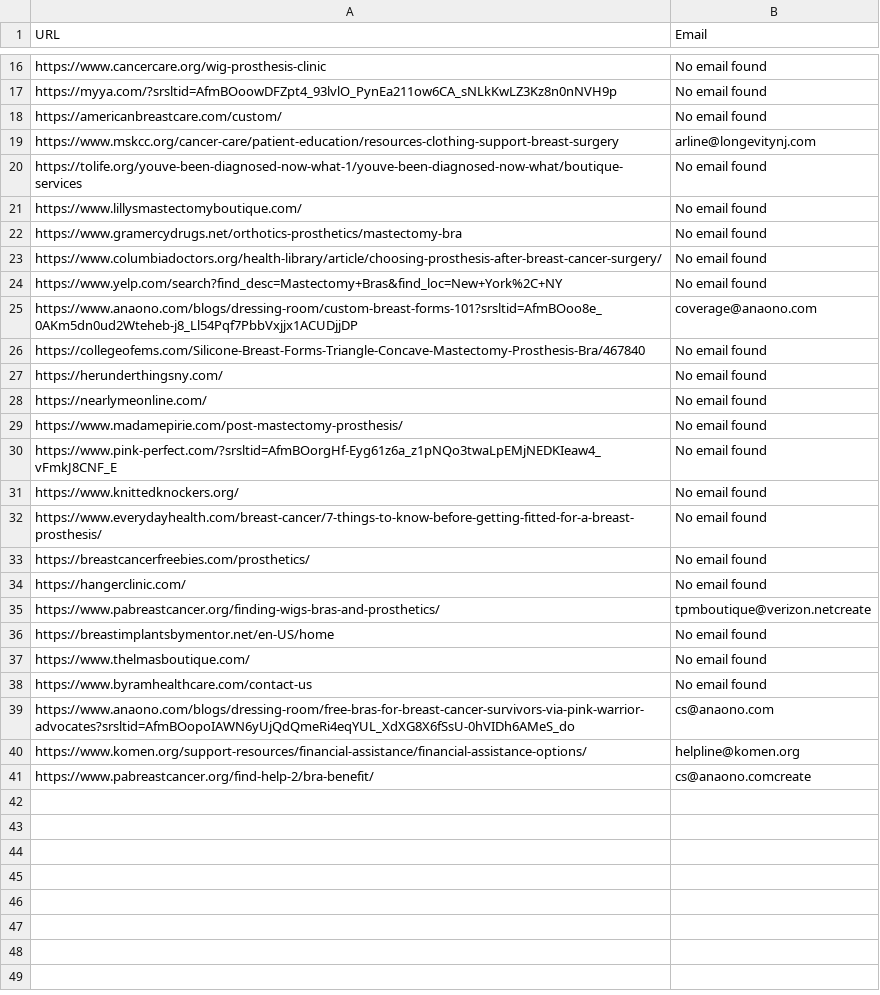
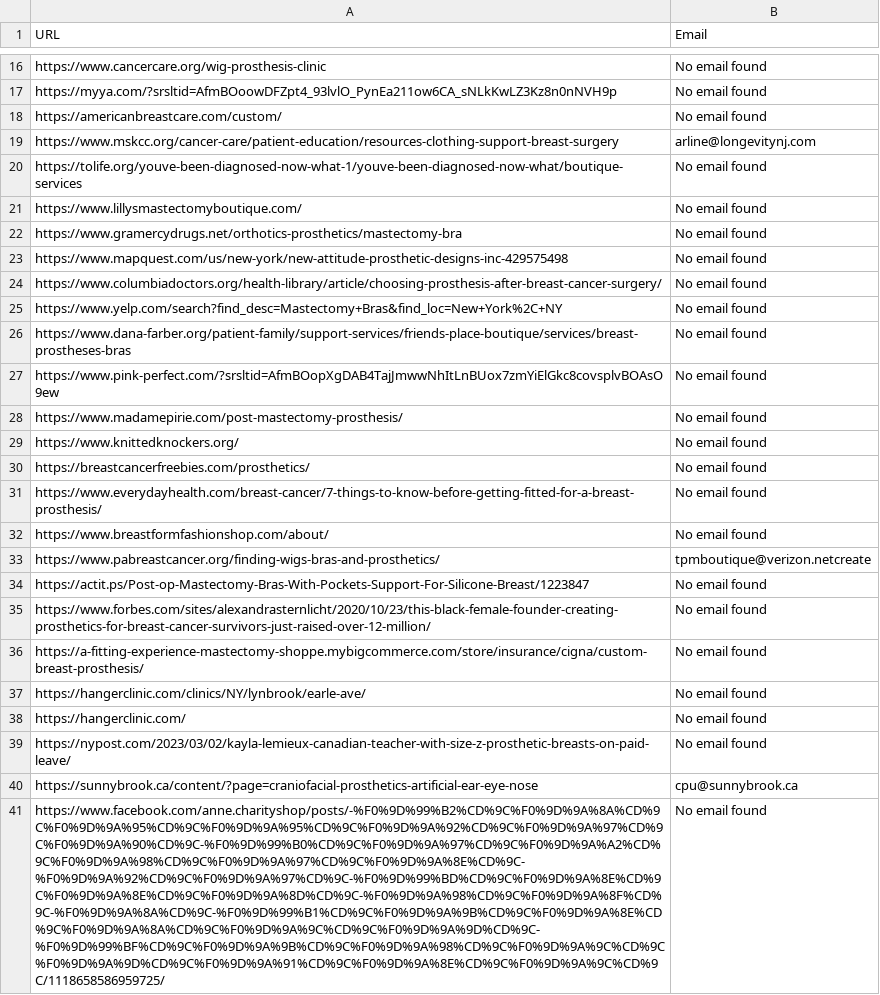
Before and after one commit to GalMoore/business-search_repo, a CSV file: breast_cancer_stakeholders/prosthetic_breast_shops_nyc_contact_email.csv (was prosthetic_breast_shops_nyc_contact_email.csv), drawn as a sheet; only a part is shown, gaps mark what is left out; removed rows and columns are numbered as before the commit, all else as after; the diff names each change by its address in the sheet, - before the commit and + after, or states it on an @@ line.

```diff
--- a/prosthetic_breast_shops_nyc_contact_email.csv
+++ b/breast_cancer_stakeholders/prosthetic_breast_shops_nyc_contact_email.csv
+row 23: https://www.mapquest.com/us/new-york/new-attitude-prosthetic-designs-inc-429575498 | No email found
-row 25: https://www.anaono.com/blogs/dressing-room/custom-breast-forms-101?srsltid=AfmBOoo8e_0AKm5dn0ud2Wteheb-j8_Ll54Pqf7PbbVxjjx1ACUDjjDP | coverage@anaono.com
-A26 (URL): https://collegeofems.com/Silicone-Breast-Forms-Triangle-Concave-Mastectomy-Prosthesis-Bra/467840
+A26 (URL): https://www.dana-farber.org/patient-family/support-services/friends-place-boutique/services/breast-prostheses-bras
-A27 (URL): https://herunderthingsny.com/
+A27 (URL): https://www.pink-perfect.com/?srsltid=AfmBOopXgDAB4TajJmwwNhItLnBUox7zmYiElGkc8covsplvBOAsO9ew
-row 28: https://nearlymeonline.com/ | No email found
-row 30: https://www.pink-perfect.com/?srsltid=AfmBOorgHf-Eyg61z6a_z1pNQo3twaLpEMjNEDKIeaw4_vFmkJ8CNF_E | No email found
+row 30: https://breastcancerfreebies.com/prosthetics/ | No email found
-A32 (URL): https://breastcancerfreebies.com/prosthetics/
+A32 (URL): https://www.breastformfashionshop.com/about/
@@ row 35 moved to row 33: https://www.pabreastcancer.org/finding-w… @@
+row 34: https://actit.ps/Post-op-Mastectomy-Bras-With-Pockets-Support-For-Silicone-Breast/1223847 | No email found
+row 35: https://www.forbes.com/sites/alexandrasternlicht/2020/10/23/this-black-female-founder-creating-prosthetics-for-breast-cancer-survivors-just-raised-over-12-million/ | No email found
+row 36: https://a-fitting-experience-mastectomy-shoppe.mybigcommerce.com/store/insurance/cigna/custom-breast-prosthesis/ | No email found
+row 37: https://hangerclinic.com/clinics/NY/lynbrook/earle-ave/ | No email found
-A39 (URL): https://breastimplantsbymentor.net/en-US/home
+A39 (URL): https://nypost.com/2023/03/02/kayla-lemieux-canadian-teacher-with-size-z-prosthetic-breasts-on-paid-leave/
-row 37: https://www.thelmasboutique.com/ | No email found
+row 40: https://sunnybrook.ca/content/?page=craniofacial-prosthetics-artificial-ear-eye-nose | cpu@sunnybrook.ca
-A41 (URL): https://www.byramhealthcare.com/contact-us
+A41 (URL): https://www.facebook.com/anne.charityshop/posts/-%F0%9D%99%B2%CD%9C%F0%9D%9A%8A%CD%9C%F0%9D%9A%95%CD%9C%F0%9D%9A%95%CD%9C%F0%9D%9A%92%CD%9C%F0%9D%9A%97%CD%9C%F0%9D%9A%90%CD%9C-%F0%9D%99%B0%CD%9C%F0%9D%9A%97%CD%9C%F0%9D%9A%A2%CD%9C%F0%9D%9A%98%CD%9C%F0%9D%9A%97%CD%9C%F0%9D%9A%8E%CD%9C-%F0%9D%9A%92%CD%9C%F0%9D%9A%97%CD%9C-%F0%9D%99%BD%CD%9C%F0%9D%9A%8E%CD%9C%F0%9D%9A%8E%CD%9C%F0%9D%9A%8D%CD%9C-%F0%9D%9A%98%CD%9C%F0%9D%9A%8F%CD%9C-%F0%9D%9A%8A%CD%9C-%F0%9D%99%B1%CD%9C%F0%9D%9A%9B%CD%9C%F0%9D%9A%8E%CD%9C%F0%9D%9A%8A%CD%9C%F0%9D%9A%9C%CD%9C%F0%9D%9A%9D%CD%9C-%F0%9D%99%BF%CD%9C%F0%9D%9A%9B%CD%9C%F0%9D%9A%98%CD%9C%F0%9D%9A%9C%CD%9C%F0%9D%9A%9D%CD%9C%F0%9D%9A%91%CD%9C%F0%9D%9A%8E%CD%9C%F0%9D%9A%9C%CD%9C/1118658586959725/
-row 39: https://www.anaono.com/blogs/dressing-room/free-bras-for-breast-cancer-survivors-via-pink-warrior-advocates?srsltid=AfmBOopoIAWN6yUjQdQmeRi4eqYUL_XdXG8X6fSsU-0hVIDh6AMeS_do | cs@anaono.com
-row 40: https://www.komen.org/support-resources/financial-assistance/financial-assistance-options/ | helpline@komen.org
-row 41: https://www.pabreastcancer.org/find-help-2/bra-benefit/ | cs@anaono.comcreate
```
Also changed, not shown: breast_cancer_stakeholders/breast_cancer_clinics_new_york_city_contact_email.csv, breast_cancer_stakeholders/breast_cancer_non-profits_nyc_contact_email.csv, 23 other files.
